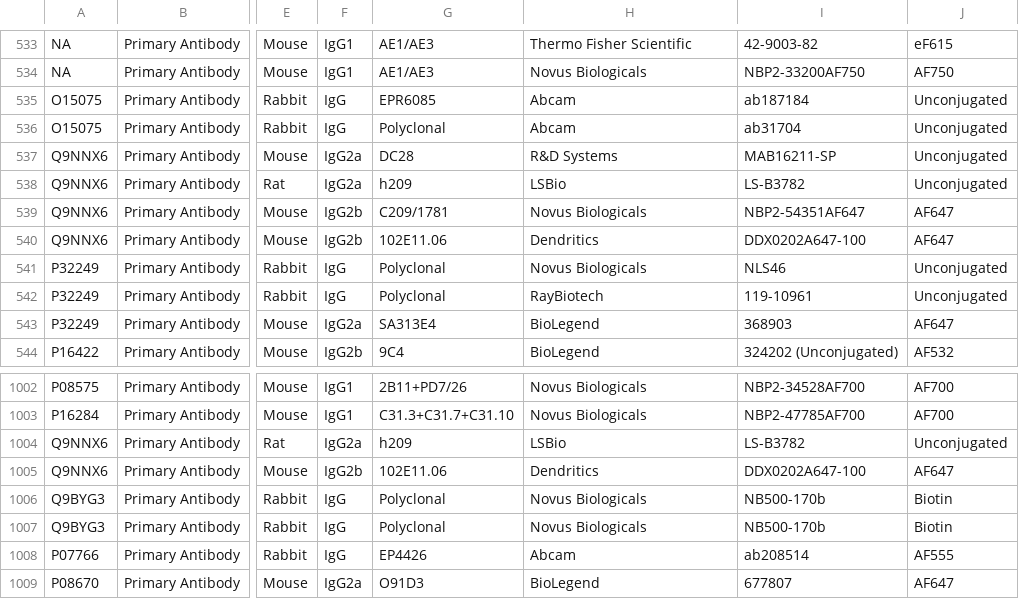
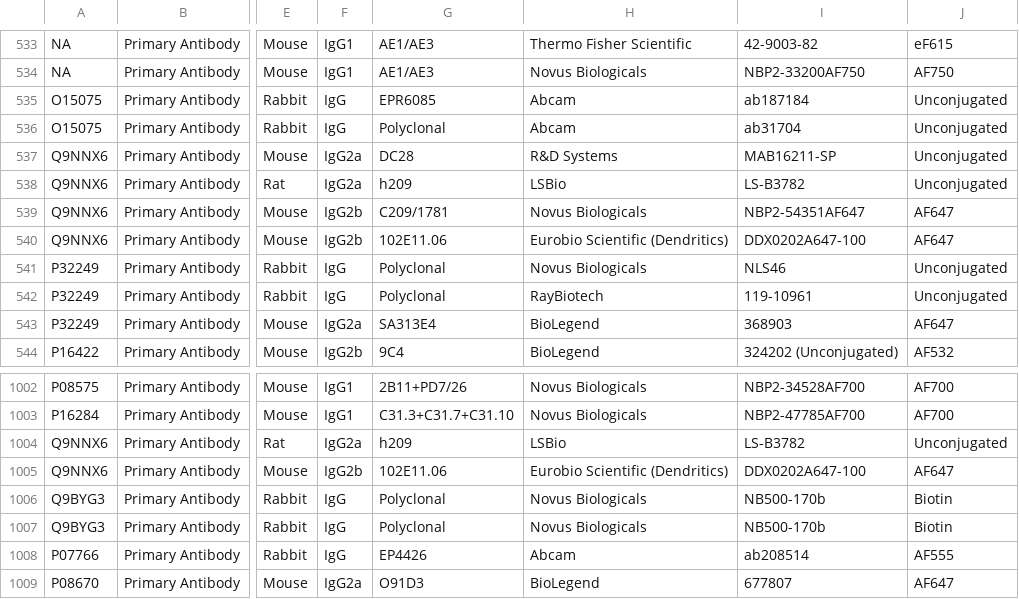
Before and after one commit to IBEXImagingCommunity/ibex_imaging_knowledge_base, a CSV file: data/reagent_resources.csv, drawn as a sheet; only a part is shown, gaps mark what is left out; the diff names each change by its address in the sheet, - before the commit and + after, or states it on an @@ line.

Commit message:
The vendor Dendritics ceased to exist, update reflects this.
The company Dendritics was bought by Eurobio Scientific. Reagents are
available from Eurobio Scientific but Dendritics ceased to exist. We
therefore update the vendor information but also keep the original
reported vendor in parenthesis, as that was the reagent source used
by the original contributor.

```diff
--- a/data/reagent_resources.csv
+++ b/data/reagent_resources.csv
-H540: Dendritics
+H540: Eurobio Scientific (Dendritics)
-H1005: Dendritics
+H1005: Eurobio Scientific (Dendritics)
```
Also changed, not shown: data/vendor_urls.csv, 1 other file.
